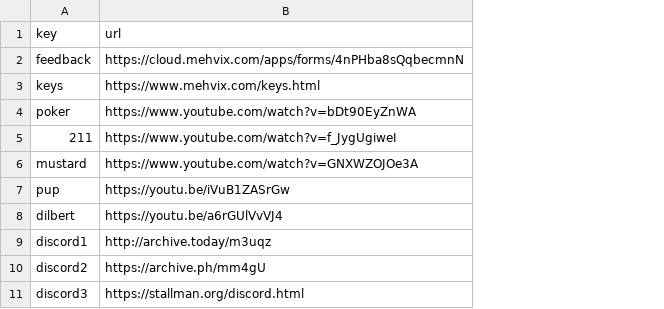
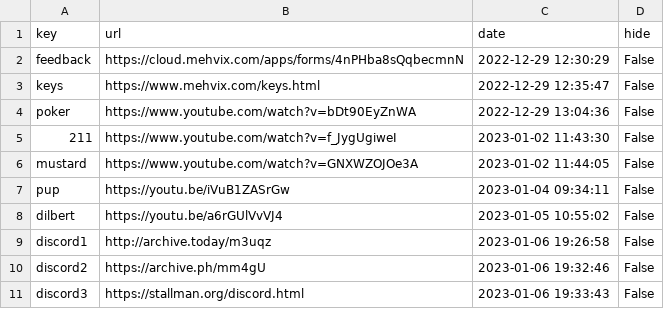
Before and after one commit to Mehvix/cc, a CSV file: index.csv, drawn as a sheet; only a part is shown; the diff names each change by its address in the sheet, - before the commit and + after, or states it on an @@ line.

```diff
--- a/index.csv
+++ b/index.csv
+column C (date), rows 2-11: 2022-12-29 12:30:29 | 2022-12-29 12:35:47 | 2022-12-29 13:04:36 | 2023-01-02 11:43:30 | 2023-01-02 11:44:05 | 2023-01-04 09:34:11 | 2023-01-05 10:55:02 | 2023-01-06 19:26:58 | 2023-01-06 19:32:46 | 2023-01-06 19:33:43
+column D (hide), rows 2-11: all False
```
Also changed, not shown: 1 other file.
